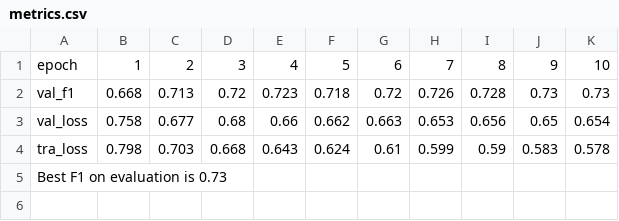
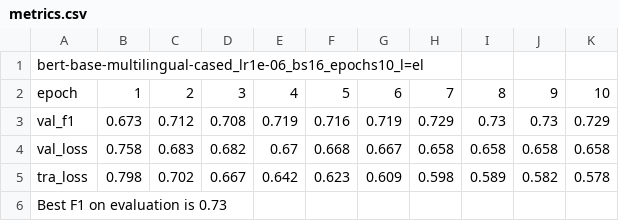
Before and after one commit to xarxaxdev/dfki, a CSV file: xnli_multilang/generated_models/bert-base-multilingual-cased_lr1e-06_bs16_epochs10_l=el/metrics.csv, drawn as a sheet.

```diff
--- a/xnli_multilang/generated_models/bert-base-multilingual-cased_lr1e-06_bs16_epochs10_l=el/metrics.csv
+++ b/xnli_multilang/generated_models/bert-base-multilingual-cased_lr1e-06_bs16_epochs10_l=el/metrics.csv
@@ -1,5 +1,6 @@
+bert-base-multilingual-cased_lr1e-06_bs16_epochs10_l=el
 epoch	1	2	3	4	5	6	7	8	9	10
-val_f1	0.668	0.713	0.72	0.723	0.718	0.72	0.726	0.728	0.73	0.73
-val_loss	0.758	0.677	0.68	0.66	0.662	0.663	0.653	0.656	0.65	0.654
-tra_loss	0.798	0.703	0.668	0.643	0.624	0.61	0.599	0.59	0.583	0.578
+val_f1	0.673	0.712	0.708	0.719	0.716	0.719	0.729	0.73	0.73	0.729
+val_loss	0.758	0.683	0.682	0.67	0.668	0.667	0.658	0.658	0.658	0.658
+tra_loss	0.798	0.702	0.667	0.642	0.623	0.609	0.598	0.589	0.582	0.578
 Best F1 on evaluation is 0.73
```
Also changed, not shown: xnli_multilang/generated_models/bert-base-multilingual-cased_lr1e-05_bs16_epochs10_l=bg/metrics.csv, xnli_multilang/generated_models/bert-base-multilingual-cased_lr1e-05_bs16_epochs10_l=de/metrics.csv, 41 other files.
